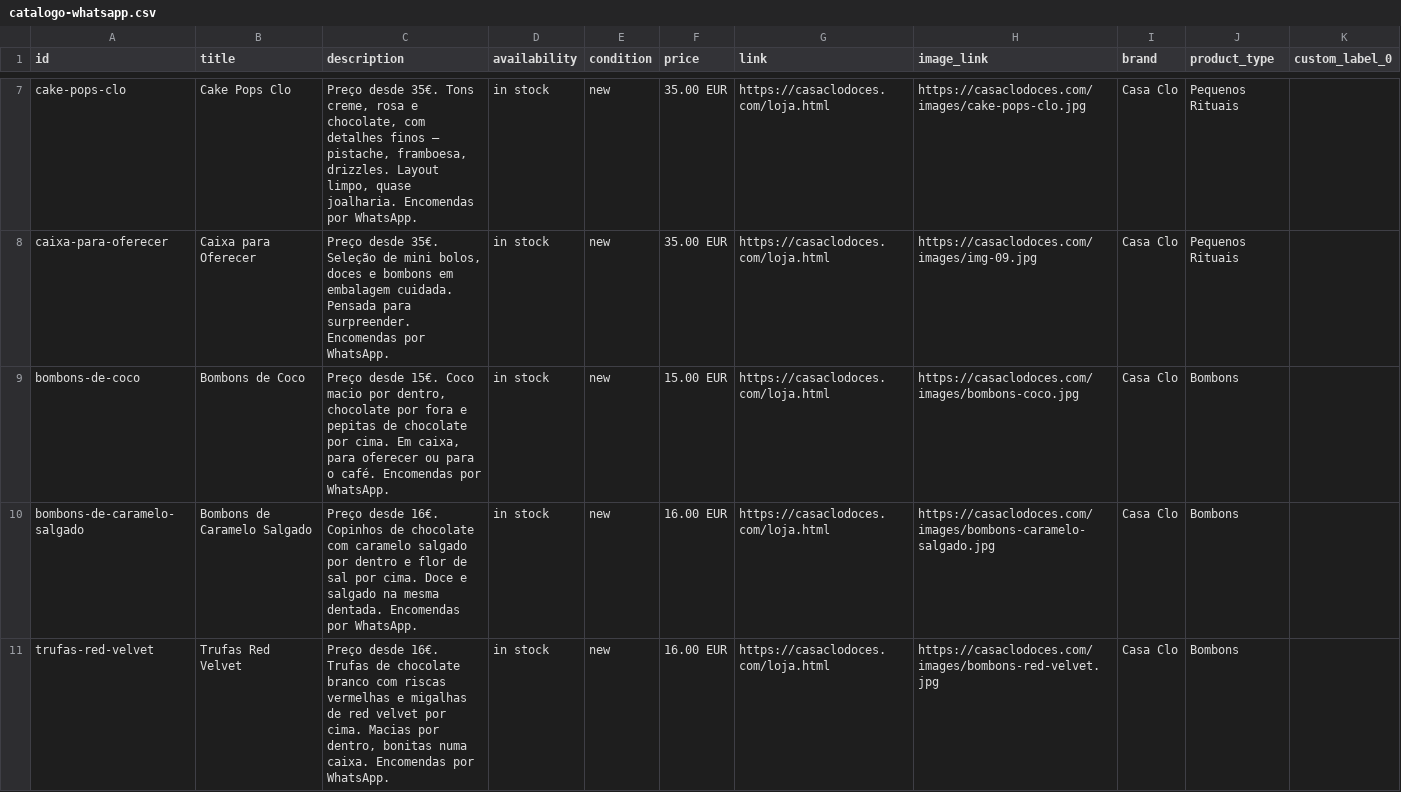
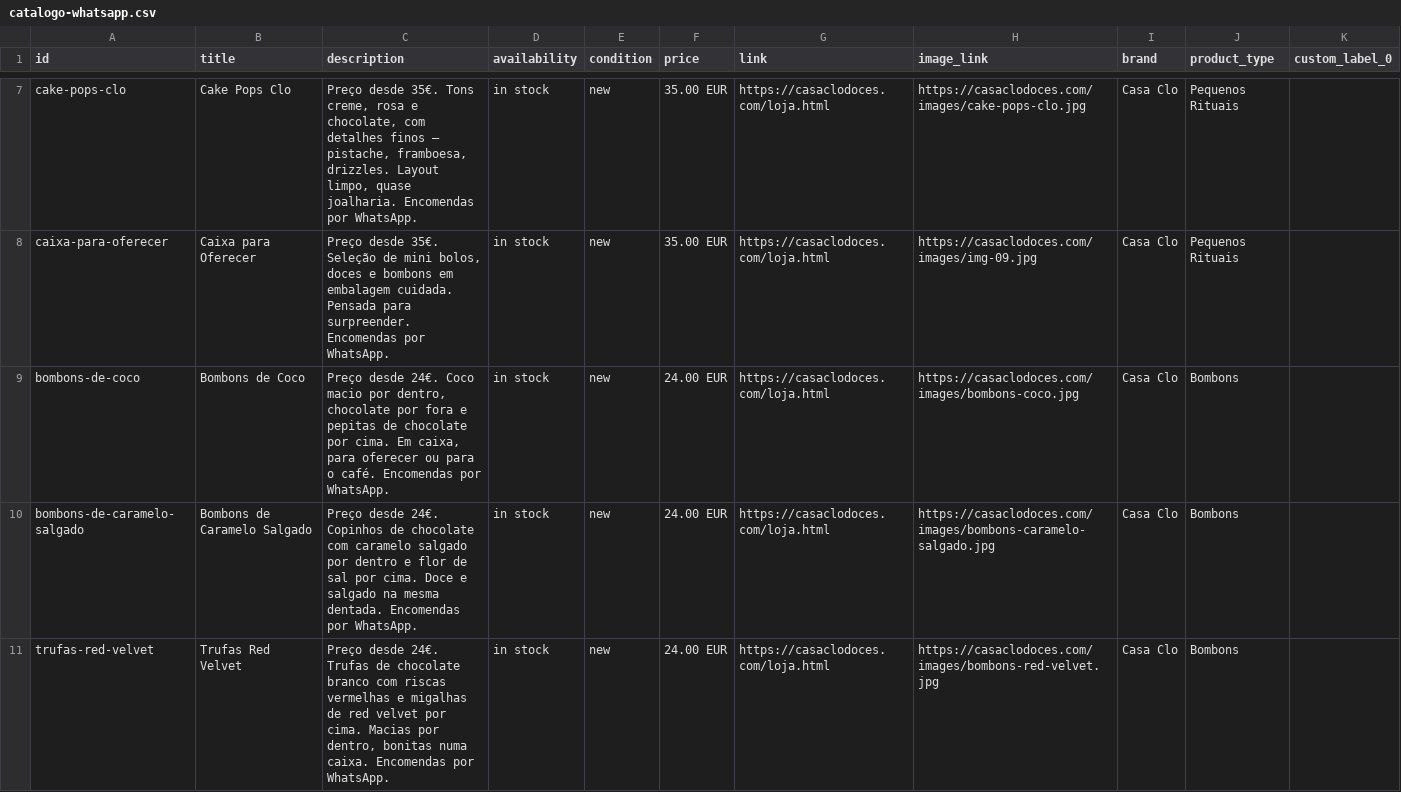
Before and after one commit to pink-moustache/casaclo, a CSV file: catalogo-whatsapp.csv, drawn as a sheet; only a part is shown, gaps mark what is left out; the diff covers the shown part only.

```diff
--- a/catalogo-whatsapp.csv
+++ b/catalogo-whatsapp.csv
@@ -8,4 +8,4 @@ cake-pops-clo,Cake Pops Clo,"Preço desde 35€. Tons creme, rosa e chocolate, c
 caixa-para-oferecer,Caixa para Oferecer,"Preço desde 35€. Seleção de mini bolos, doces e bombons em embalagem cuidada. Pensada para surpreender. Encomendas por WhatsApp.",in stock,new,35.00 EUR,https://casaclodoces.com/loja.html,https://casaclodoces.com/images/img-09.jpg,Casa Clo,Pequenos Rituais,
-bombons-de-coco,Bombons de Coco,"Preço desde 15€. Coco macio por dentro, chocolate por fora e pepitas de chocolate por cima. Em caixa, para oferecer ou para o café. Encomendas por WhatsApp.",in stock,new,15.00 EUR,https://casaclodoces.com/loja.html,https://casaclodoces.com/images/bombons-coco.jpg,Casa Clo,Bombons,
-bombons-de-caramelo-salgado,Bombons de Caramelo Salgado,Preço desde 16€. Copinhos de chocolate com caramelo salgado por dentro e flor de sal por cima. Doce e salgado na mesma dentada. Encomendas por WhatsApp.,in stock,new,16.00 EUR,https://casaclodoces.com/loja.html,https://casaclodoces.com/images/bombons-caramelo-salgado.jpg,Casa Clo,Bombons,
-trufas-red-velvet,Trufas Red Velvet,"Preço desde 16€. Trufas de chocolate branco com riscas vermelhas e migalhas de red velvet por cima. Macias por dentro, bonitas numa caixa. Encomendas por WhatsApp.",in stock,new,16.00 EUR,https://casaclodoces.com/loja.html,https://casaclodoces.com/images/bombons-red-velvet.jpg,Casa Clo,Bombons,
+bombons-de-coco,Bombons de Coco,"Preço desde 24€. Coco macio por dentro, chocolate por fora e pepitas de chocolate por cima. Em caixa, para oferecer ou para o café. Encomendas por WhatsApp.",in stock,new,24.00 EUR,https://casaclodoces.com/loja.html,https://casaclodoces.com/images/bombons-coco.jpg,Casa Clo,Bombons,
+bombons-de-caramelo-salgado,Bombons de Caramelo Salgado,Preço desde 24€. Copinhos de chocolate com caramelo salgado por dentro e flor de sal por cima. Doce e salgado na mesma dentada. Encomendas por WhatsApp.,in stock,new,24.00 EUR,https://casaclodoces.com/loja.html,https://casaclodoces.com/images/bombons-caramelo-salgado.jpg,Casa Clo,Bombons,
+trufas-red-velvet,Trufas Red Velvet,"Preço desde 24€. Trufas de chocolate branco com riscas vermelhas e migalhas de red velvet por cima. Macias por dentro, bonitas numa caixa. Encomendas por WhatsApp.",in stock,new,24.00 EUR,https://casaclodoces.com/loja.html,https://casaclodoces.com/images/bombons-red-velvet.jpg,Casa Clo,Bombons,
```
Also changed, not shown: 36 edited cells elsewhere in this file, 2 other files.
